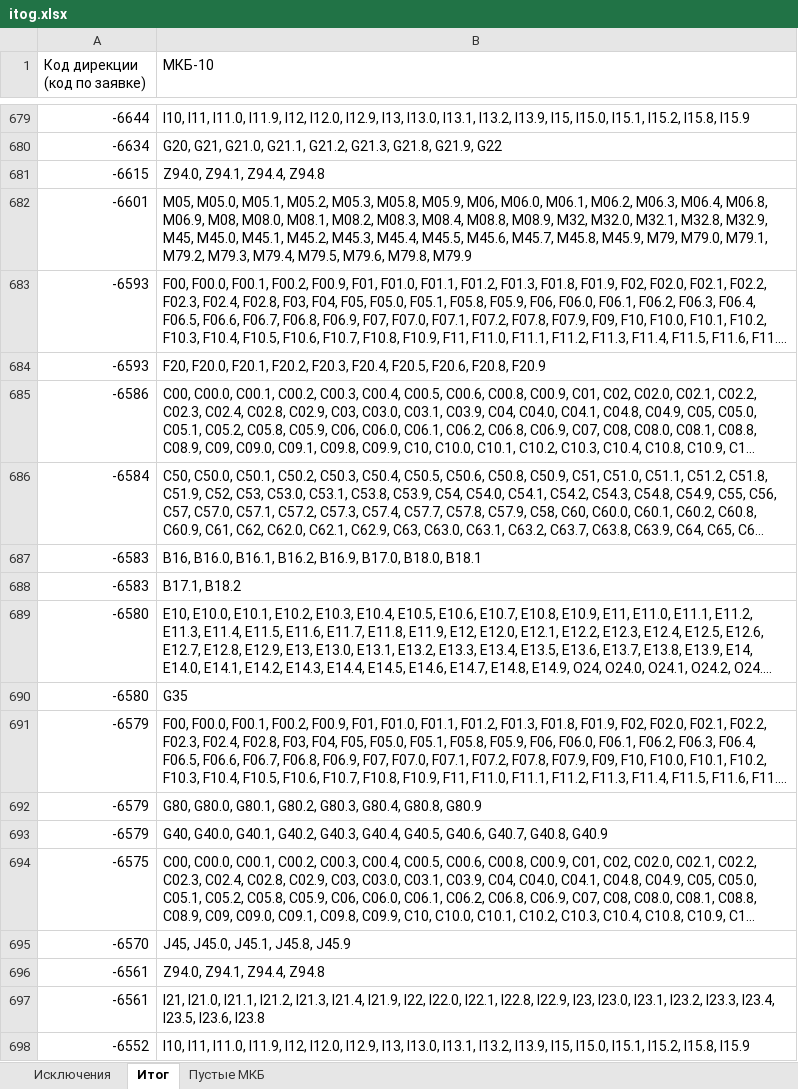
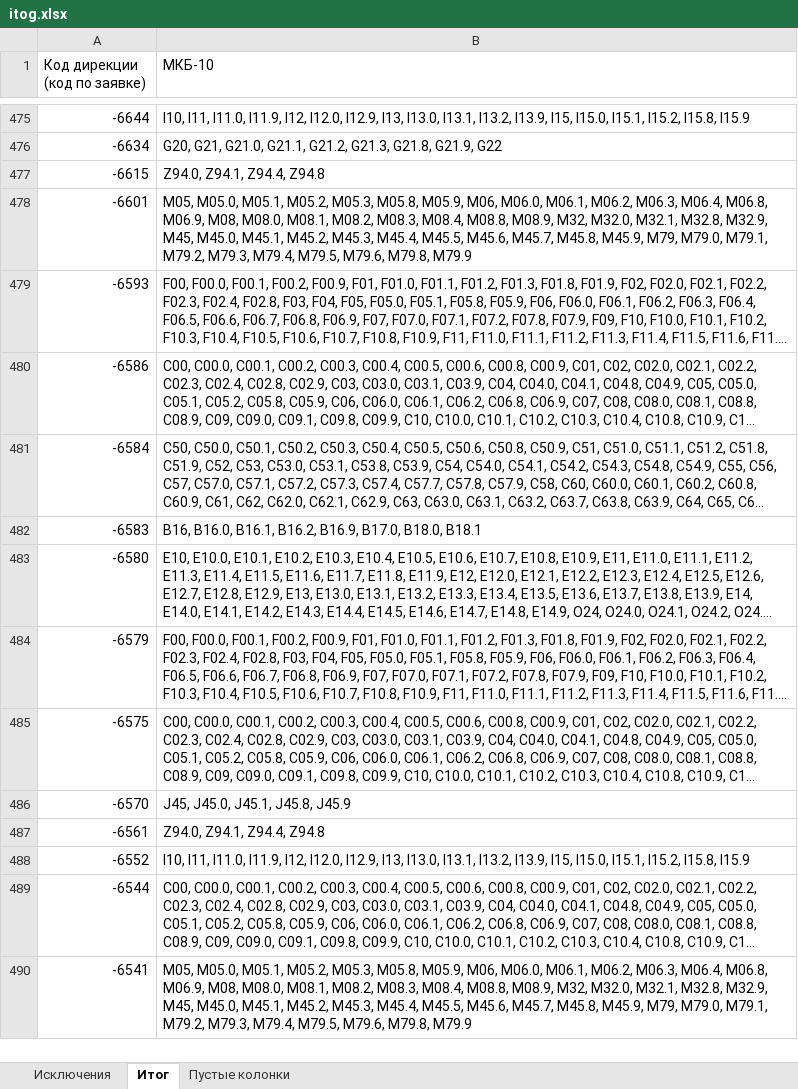
Before and after one commit to Kuznetsov-s-v/py-excel, an Excel workbook: itog.xlsx, sheet Итог, drawn as a sheet; only a part is shown, gaps mark what is left out; the shorter side is filled out with more unchanged rows; long unchanged cells end in …; values as stored, in another font and other column widths than the file's, no borders; removed rows and columns are numbered as before the commit, all else as after; the diff covers the shown part only; the diff names each change by its address in the sheet, - before the commit and + after, or states it on an @@ line.

```diff
--- a/itog.xlsx (sheet Итог)
+++ b/itog.xlsx (sheet Итог)
-sheet tab: Пустые МКБ
+sheet tab: Пустые колонки
-row 684: -6593 | F20, F20.0, F20.1, F20.2, F20.3, F20.4, F20.5, F20.6, F20.8, F20.9
-row 688: -6583 | B17.1, B18.2
-row 690: -6580 | G35
-row 692: -6579 | G80, G80.0, G80.1, G80.2, G80.3, G80.4, G80.8, G80.9
-row 693: -6579 | G40, G40.0, G40.1, G40.2, G40.3, G40.4, G40.5, G40.6, G40.7, G40.8, G40.9
-row 697: -6561 | I21, I21.0, I21.1, I21.2, I21.3, I21.4, I21.9, I22, I22.0, I22.1, I22.8, I22.9, I23, I23.0, I23.1, I23.2, I23.3, I23.4, I23.5, I23.6, I23.8
```
Also changed, not shown: 16 added rows, 462 removed rows and 3 edited cells elsewhere in this sheet, sheet Исключения, sheet Пустые колонки, 7 other files.
